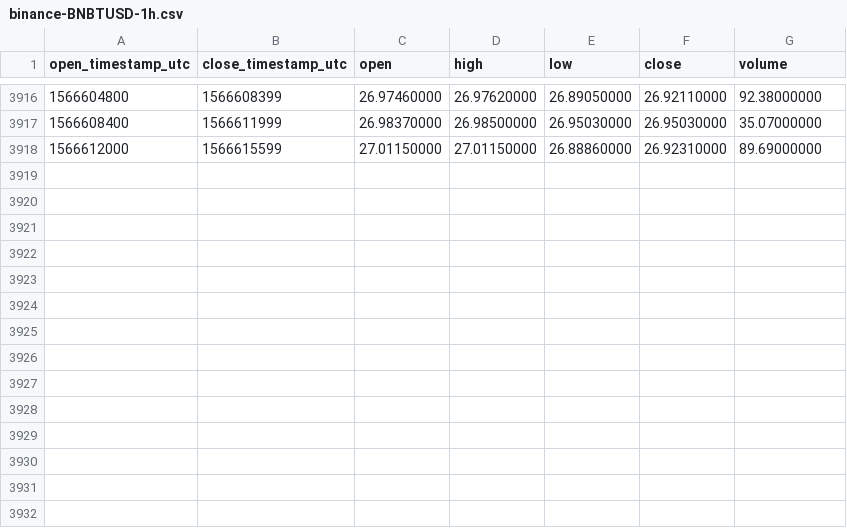
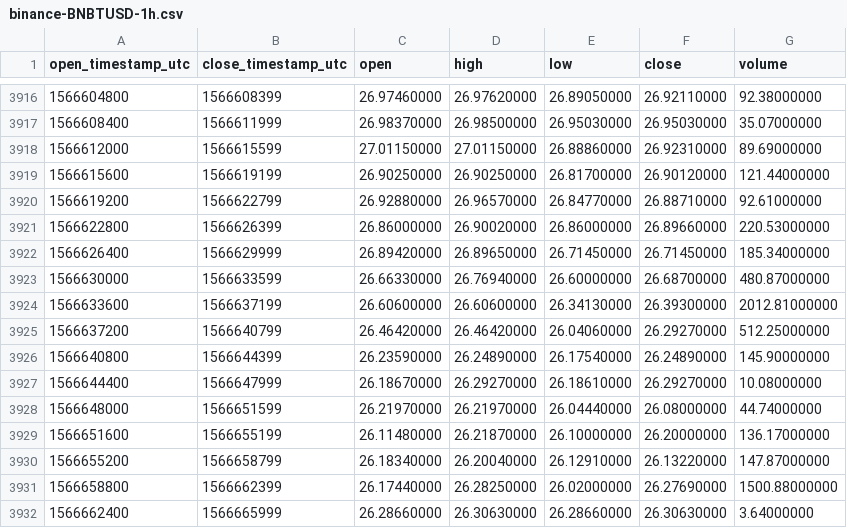
Before and after one commit to cryptobigbro/binance-BNBTUSD, a CSV file: binance-BNBTUSD-1h.csv, drawn as a sheet; only a part is shown, gaps mark what is left out; the diff names each change by its address in the sheet, - before the commit and + after, or states it on an @@ line.

Commit message:
Update OHLCV data.

```diff
--- a/binance-BNBTUSD-1h.csv
+++ b/binance-BNBTUSD-1h.csv
+row 3919: 1566615600 | 1566619199 | 26.90250000 | 26.90250000 | 26.81700000 | 26.90120000 | 121.44000000
+row 3920: 1566619200 | 1566622799 | 26.92880000 | 26.96570000 | 26.84770000 | 26.88710000 | 92.61000000
+row 3921: 1566622800 | 1566626399 | 26.86000000 | 26.90020000 | 26.86000000 | 26.89660000 | 220.53000000
+row 3922: 1566626400 | 1566629999 | 26.89420000 | 26.89650000 | 26.71450000 | 26.71450000 | 185.34000000
+row 3923: 1566630000 | 1566633599 | 26.66330000 | 26.76940000 | 26.60000000 | 26.68700000 | 480.87000000
+row 3924: 1566633600 | 1566637199 | 26.60600000 | 26.60600000 | 26.34130000 | 26.39300000 | 2012.81000000
+row 3925: 1566637200 | 1566640799 | 26.46420000 | 26.46420000 | 26.04060000 | 26.29270000 | 512.25000000
+row 3926: 1566640800 | 1566644399 | 26.23590000 | 26.24890000 | 26.17540000 | 26.24890000 | 145.90000000
+row 3927: 1566644400 | 1566647999 | 26.18670000 | 26.29270000 | 26.18610000 | 26.29270000 | 10.08000000
+row 3928: 1566648000 | 1566651599 | 26.21970000 | 26.21970000 | 26.04440000 | 26.08000000 | 44.74000000
+row 3929: 1566651600 | 1566655199 | 26.11480000 | 26.21870000 | 26.10000000 | 26.20000000 | 136.17000000
+row 3930: 1566655200 | 1566658799 | 26.18340000 | 26.20040000 | 26.12910000 | 26.13220000 | 147.87000000
+row 3931: 1566658800 | 1566662399 | 26.17440000 | 26.28250000 | 26.02000000 | 26.27690000 | 1500.88000000
+row 3932: 1566662400 | 1566665999 | 26.28660000 | 26.30630000 | 26.28660000 | 26.30630000 | 3.64000000
```
